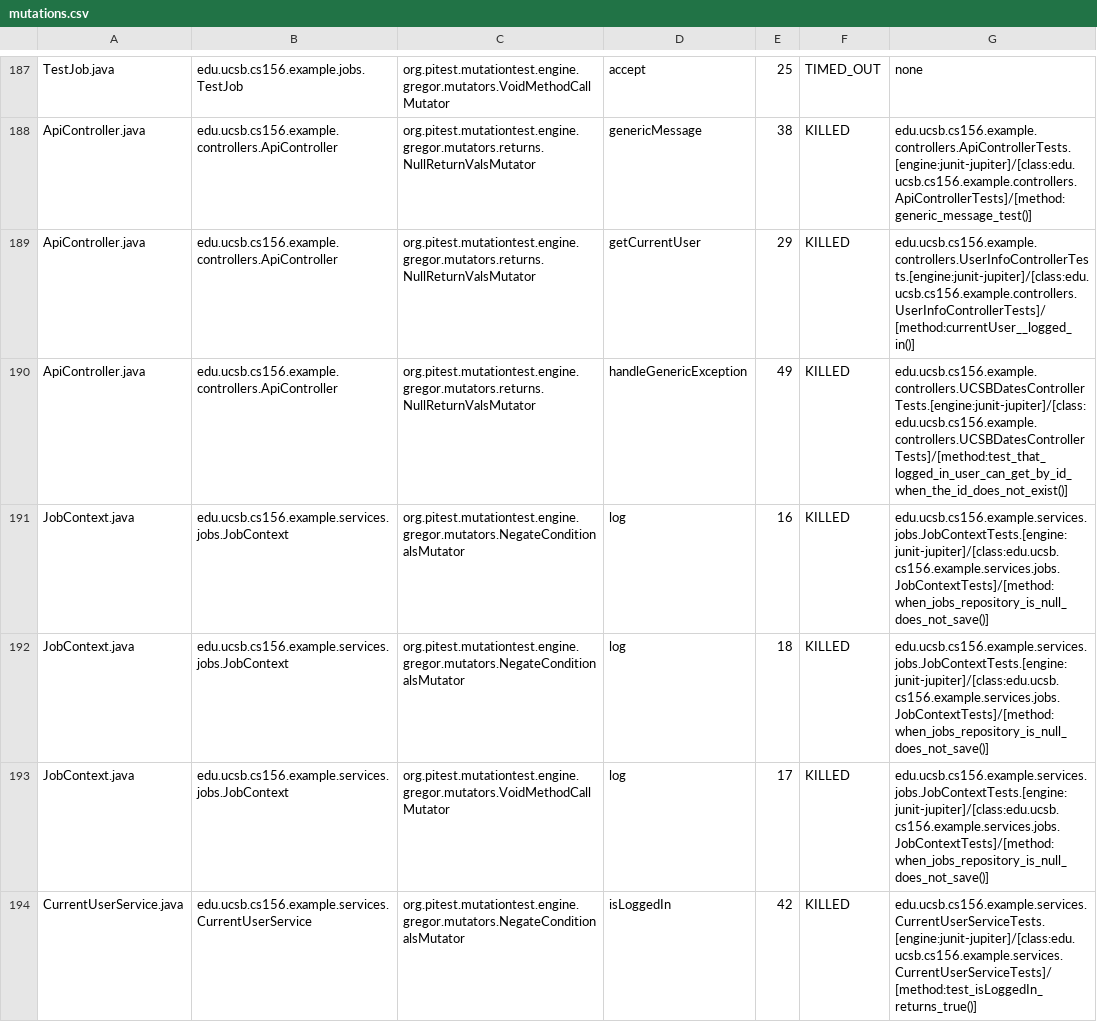
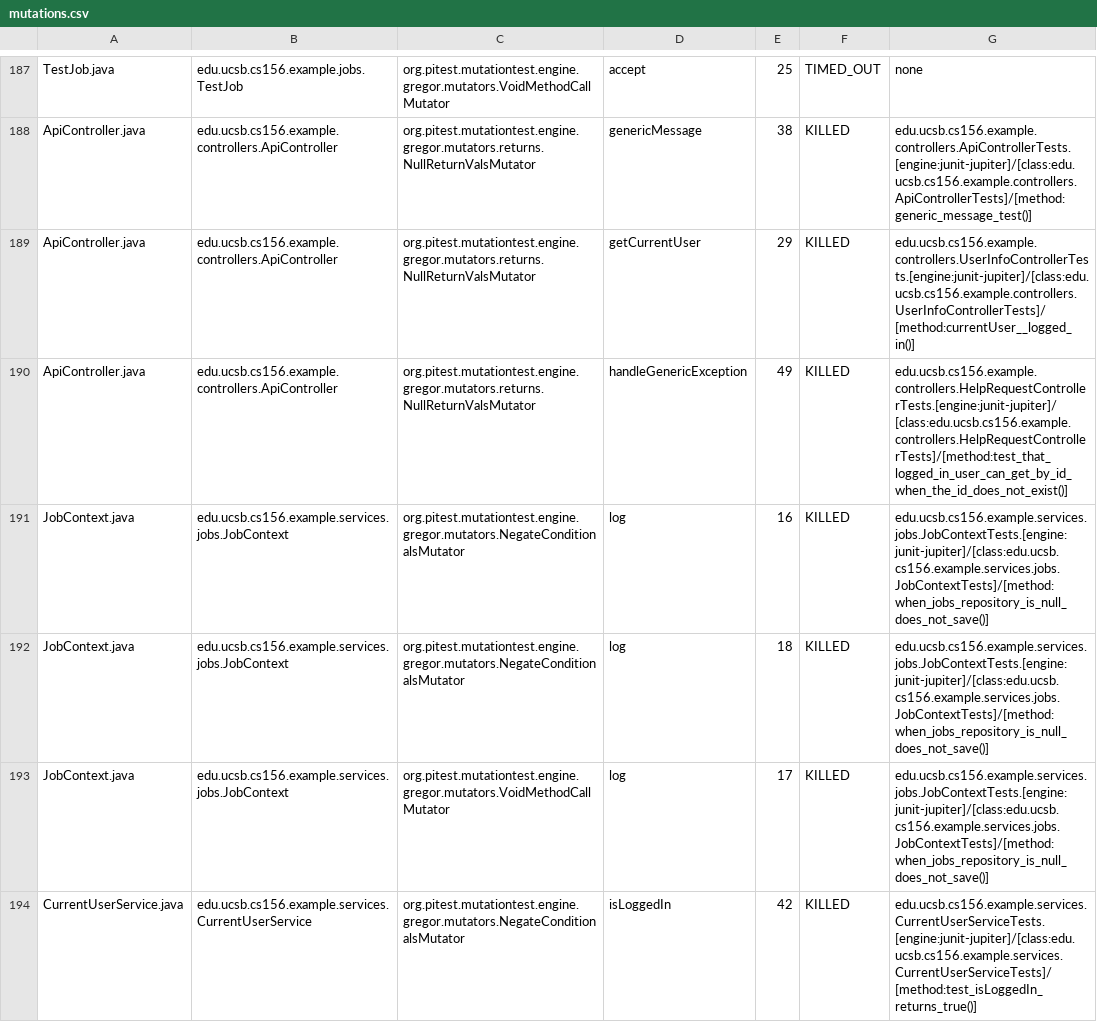
Before and after one commit to ucsb-cs156-s25/team02-s25-09, a CSV file: prs/108/pitest/mutations.csv, drawn as a sheet; only a part is shown, gaps mark what is left out.

Commit message:
Deploying to gh-pages from @ ucsb-cs156-s25/team02-s25-09@54a97c96939ffe61a7d66110b0f4c72e7e41ae6a 🚀

```diff
--- a/prs/108/pitest/mutations.csv
+++ b/prs/108/pitest/mutations.csv
@@ -189,3 +189,3 @@ ApiController.java,edu.ucsb.cs156.example.controllers.ApiController,org.pitest.m
 ApiController.java,edu.ucsb.cs156.example.controllers.ApiController,org.pitest.mutationtest.engine.gregor.mutators.returns.NullReturnValsMutator,getCurrentUser,29,KILLED,edu.ucsb.cs156.example.controllers.UserInfoControllerTests.[engine:junit-jupiter]/[class:edu.ucsb.cs156.example.controllers.UserInfoControllerTests]/[method:currentUser__logged_in()]
-ApiController.java,edu.ucsb.cs156.example.controllers.ApiController,org.pitest.mutationtest.engine.gregor.mutators.returns.NullReturnValsMutator,handleGenericException,49,KILLED,edu.ucsb.cs156.example.controllers.UCSBDatesControllerTests.[engine:junit-jupiter]/[class:edu.ucsb.cs156.example.controllers.UCSBDatesControllerTests]/[method:test_that_logged_in_user_can_get_by_id_when_the_id_does_not_exist()]
+ApiController.java,edu.ucsb.cs156.example.controllers.ApiController,org.pitest.mutationtest.engine.gregor.mutators.returns.NullReturnValsMutator,handleGenericException,49,KILLED,edu.ucsb.cs156.example.controllers.HelpRequestControllerTests.[engine:junit-jupiter]/[class:edu.ucsb.cs156.example.controllers.HelpRequestControllerTests]/[method:test_that_logged_in_user_can_get_by_id_when_the_id_does_not_exist()]
 JobContext.java,edu.ucsb.cs156.example.services.jobs.JobContext,org.pitest.mutationtest.engine.gregor.mutators.NegateConditionalsMutator,log,16,KILLED,edu.ucsb.cs156.example.services.jobs.JobContextTests.[engine:junit-jupiter]/[class:edu.ucsb.cs156.example.services.jobs.JobContextTests]/[method:when_jobs_repository_is_null_does_not_save()]
```
Also changed, not shown: 21 other files.
